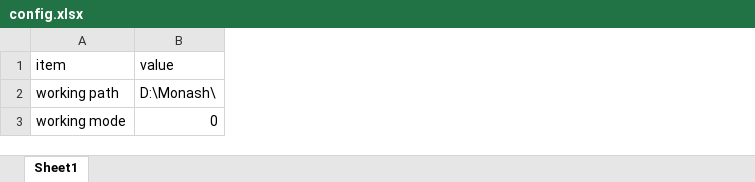
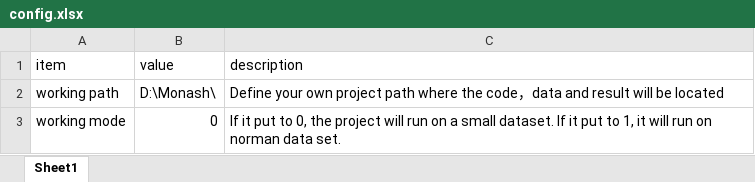
Before and after one commit to lovezcyzmd/monashcontest, an Excel workbook: config.xlsx, sheet Sheet1, drawn as a sheet; values as stored, in another font and other column widths than the file's, no borders; the diff names each change by its address in the sheet, - before the commit and + after, or states it on an @@ line.

Commit message:
Add files via upload

```diff
--- a/config.xlsx (sheet Sheet1)
+++ b/config.xlsx (sheet Sheet1)
+column C (description), rows 2-3: Define your own project path where the code，data and result will be located | If it put to 0, the project will run on a small dataset. If it put to 1, it will run on norman data set.
```
